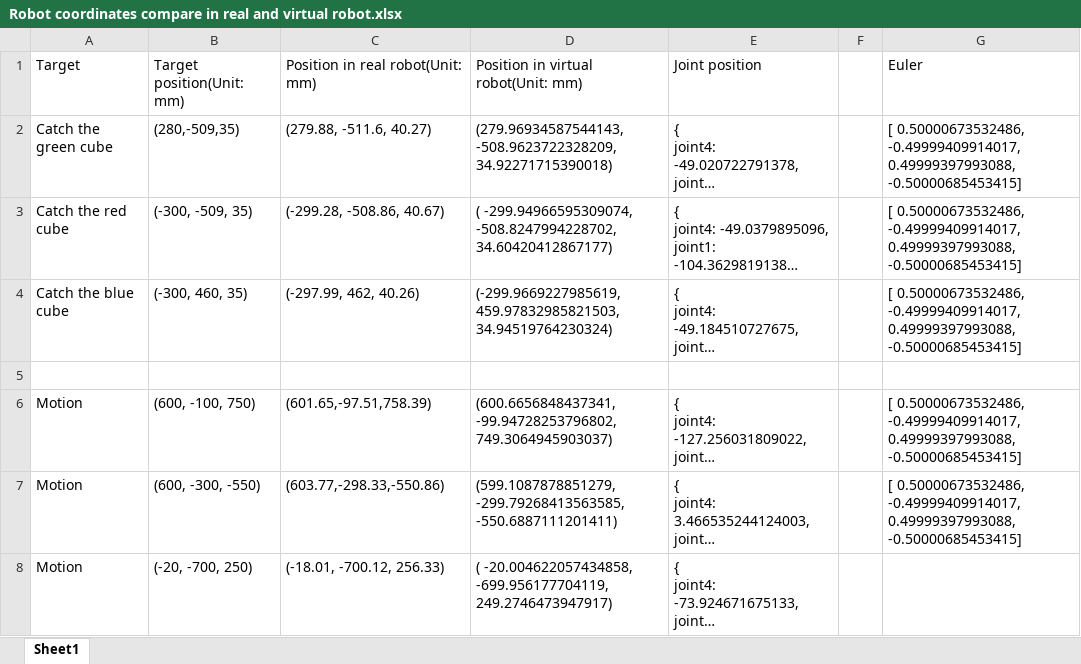
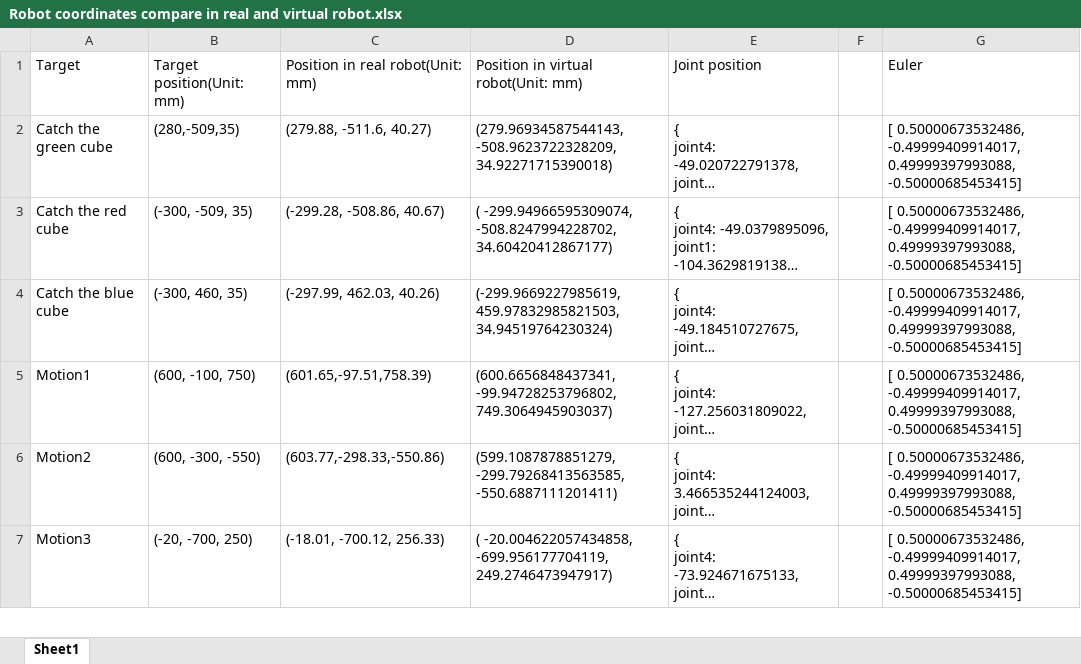
Before and after one commit to tum-esi/RobWoT, an Excel workbook: Evaluation_robot_motion_IK/Robot coordinates compare in real and virtual robot.xlsx, sheet Sheet1, drawn as a sheet; only a part is shown; long unchanged cells end in …; values as stored, in another font and other column widths than the file's, no borders; removed rows and columns are numbered as before the commit, all else as after; the diff covers the shown part only; the diff names each change by its address in the sheet, - before the commit and + after, or states it on an @@ line.

Commit message:
data upload

```diff
--- a/Evaluation_robot_motion_IK/Robot coordinates compare in real and virtual robot.xlsx (sheet Sheet1)
+++ b/Evaluation_robot_motion_IK/Robot coordinates compare in real and virtual robot.xlsx (sheet Sheet1)
-C4: (-297.99, 462, 40.26)
+C4: (-297.99, 462.03, 40.26)
-row 5: (empty)
-A5: Motion
+A5: Motion1
-A6: Motion
+A6: Motion2
-A7: Motion
+A7: Motion3
-G7: (empty)
+G7: [ 0.50000673532486, -0.49999409914017, 0.49999397993088, -0.50000685453415]
```
Also changed, not shown: 2 added rows, 2 removed rows and 11 edited cells elsewhere in this sheet, Evaluation_TDgenTime_sceneComplexity/Time-consumed and scene complexity.xlsx, 1 other file.
